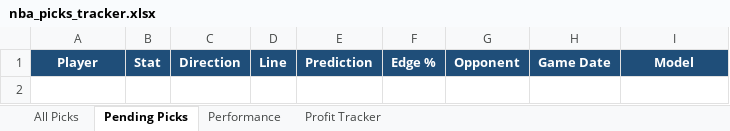
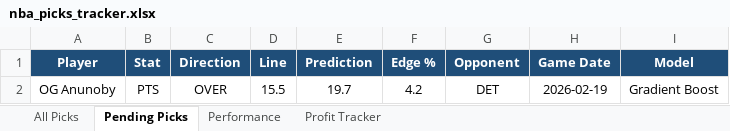
Before and after one commit to hhabalsf-cmd/NBA_EVAL_FINAL, an Excel workbook: nba_picks_tracker.xlsx, sheet Pending Picks, drawn as a sheet; values as stored, in another font and other column widths than the file's, no borders; the diff names each change by its address in the sheet, - before the commit and + after, or states it on an @@ line.

```diff
--- a/nba_picks_tracker.xlsx (sheet Pending Picks)
+++ b/nba_picks_tracker.xlsx (sheet Pending Picks)
+row 2: OG Anunoby | PTS | OVER | 15.5 | 19.7 | 4.2 | DET | 2026-02-19 | Gradient Boost
```
Also changed, not shown: sheet All Picks, sheet Performance, 13 other files.
